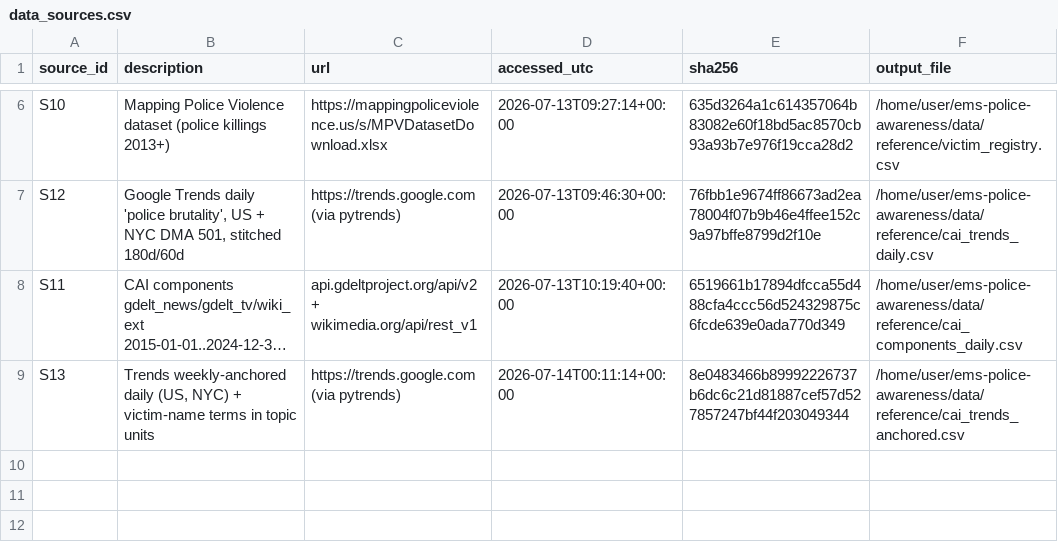
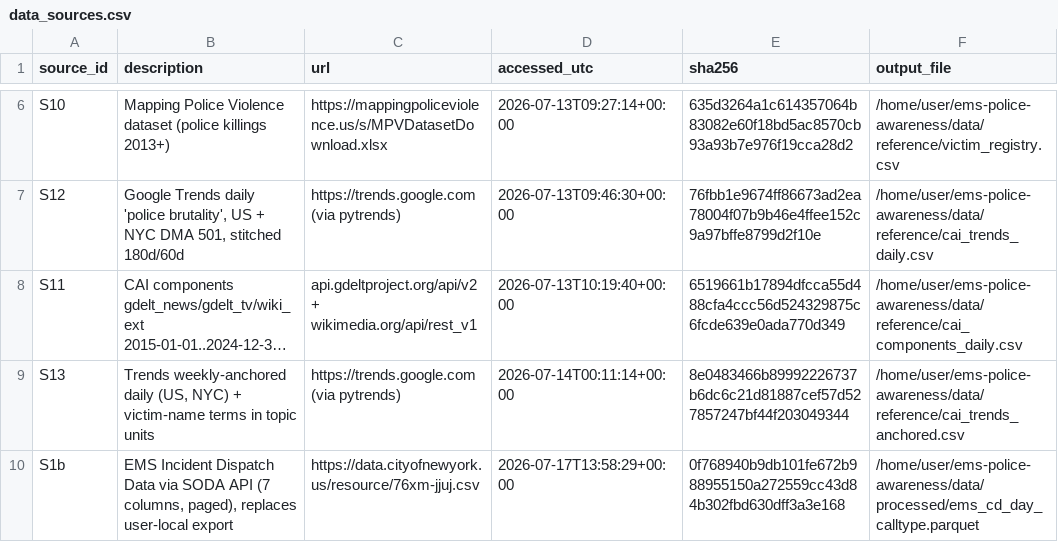
Before and after one commit to AbrahimMahmud/ems-police-awareness, a CSV file: data/reference/data_sources.csv, drawn as a sheet; only a part is shown, gaps mark what is left out; long unchanged cells end in …; the diff names each change by its address in the sheet, - before the commit and + after, or states it on an @@ line.

Commit message:
Log fresh EMS download provenance; reconciliation vs original export
New SODA download (30.0M raw rows, 2005-2024) is a strict subset of the
original ~Sep 2025 export on the 2016-2021 overlap: 79,714 calls (-0.93%)
removed uniformly across years, zero cells gained -- consistent with
upstream deduplication by NYC OpenData, not a filter difference. Daily
totals correlate 0.9995; immaterial to estimates (level absorbed by FE).
The hashed fresh download is now the canonical outcome source.

```diff
--- a/data/reference/data_sources.csv
+++ b/data/reference/data_sources.csv
+row 10: S1b | EMS Incident Dispatch Data via SODA API (7 columns, paged), replaces user-local export | https://data.cityofnewyork.us/resource/76xm-jjuj.csv | 2026-07-17T13:58:29+00:00 | 0f768940b9db101fe672b988955150a272559cc43d84b302fbd630dff3a3e168 | /home/user/ems-police-awareness/data/processed/ems_cd_day_calltype.parquet
```
